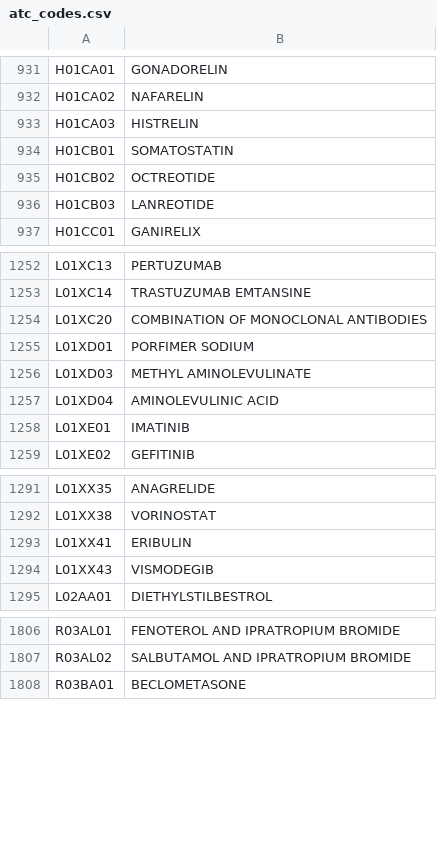
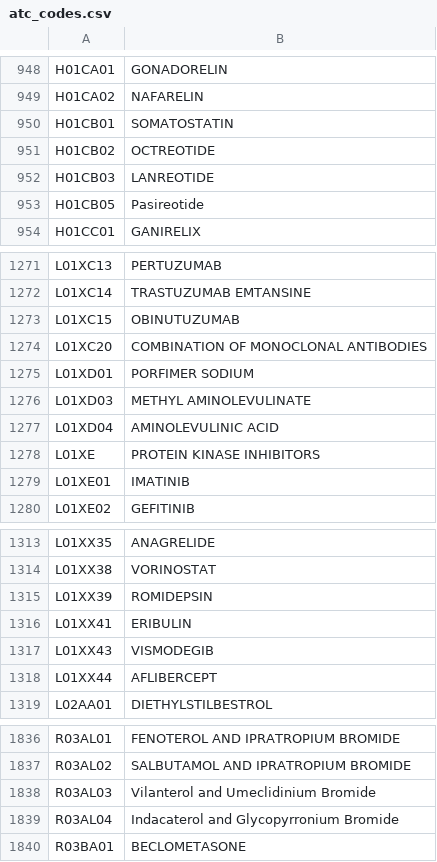
Before and after one commit to rrusk/sandbox, a CSV file: med_codes/atc_codes/atc_codes.csv, drawn as a sheet; only a part is shown, gaps mark what is left out; the diff covers the shown part only.

```diff
--- a/med_codes/atc_codes/atc_codes.csv
+++ b/med_codes/atc_codes/atc_codes.csv
@@ -932,3 +949,2 @@
 "H01CA02","NAFARELIN"
-"H01CA03","HISTRELIN"
 "H01CB01","SOMATOSTATIN"
@@ -936,2 +952,3 @@
 "H01CB03","LANREOTIDE"
+"H01CB05","Pasireotide"
 "H01CC01","GANIRELIX"
@@ -1253,2 +1272,3 @@
 "L01XC14","TRASTUZUMAB EMTANSINE"
+"L01XC15","OBINUTUZUMAB"
 "L01XC20","COMBINATION OF MONOCLONAL ANTIBODIES"
@@ -1257,2 +1277,3 @@
 "L01XD04","AMINOLEVULINIC ACID"
+"L01XE","PROTEIN KINASE INHIBITORS"
 "L01XE01","IMATINIB"
@@ -1292,4 +1314,6 @@
 "L01XX38","VORINOSTAT"
+"L01XX39","ROMIDEPSIN"
 "L01XX41","ERIBULIN"
 "L01XX43","VISMODEGIB"
+"L01XX44","AFLIBERCEPT"
 "L02AA01","DIETHYLSTILBESTROL"
@@ -1807,2 +1837,4 @@
 "R03AL02","SALBUTAMOL AND IPRATROPIUM BROMIDE"
+"R03AL03","Vilanterol and Umeclidinium Bromide"
+"R03AL04","Indacaterol and Glycopyrronium Bromide"
 "R03BA01","BECLOMETASONE"
```
Also changed, not shown: 41 added rows, 12 removed rows and 9 edited cells elsewhere in this file, 2 other files.
